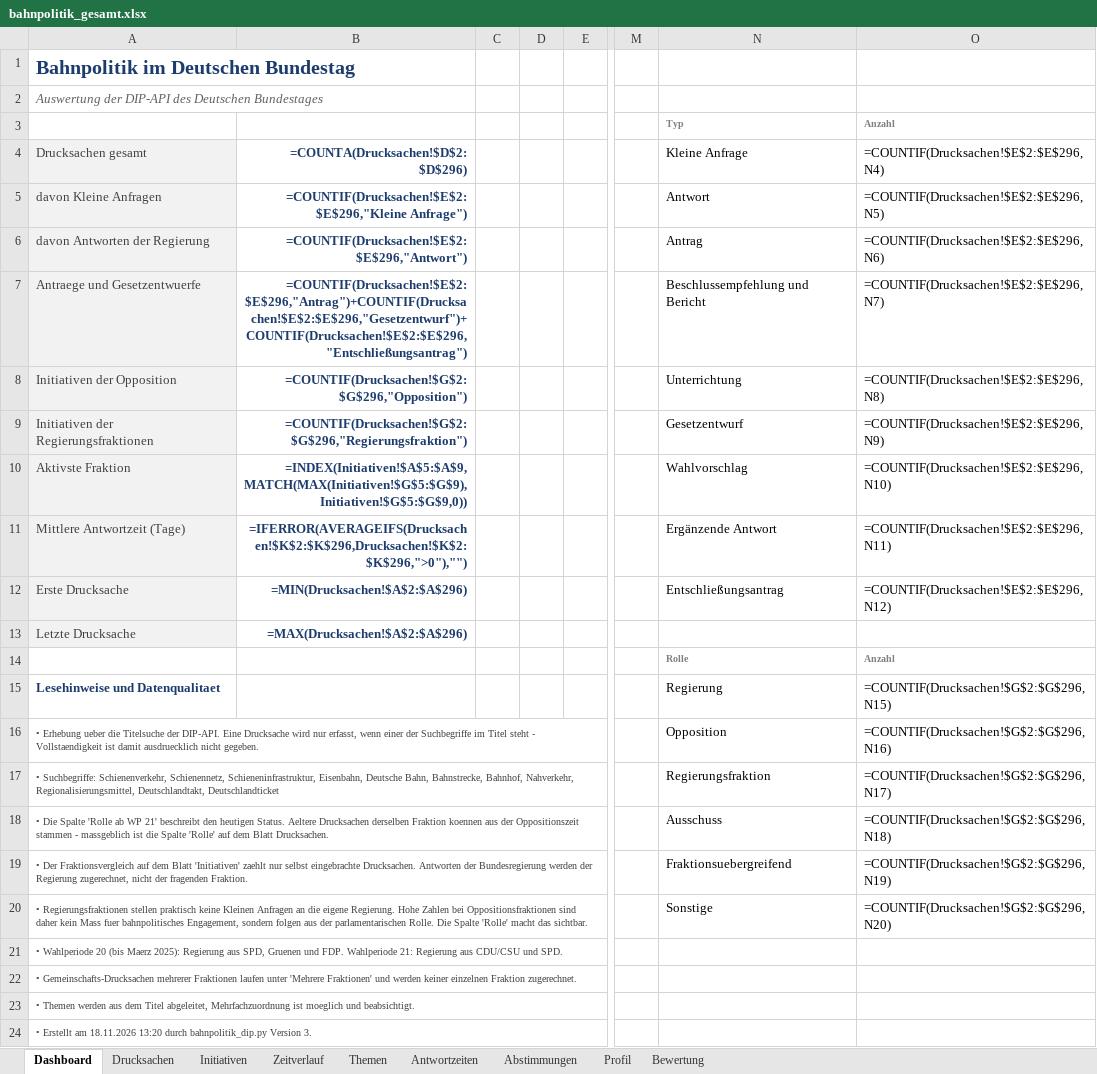
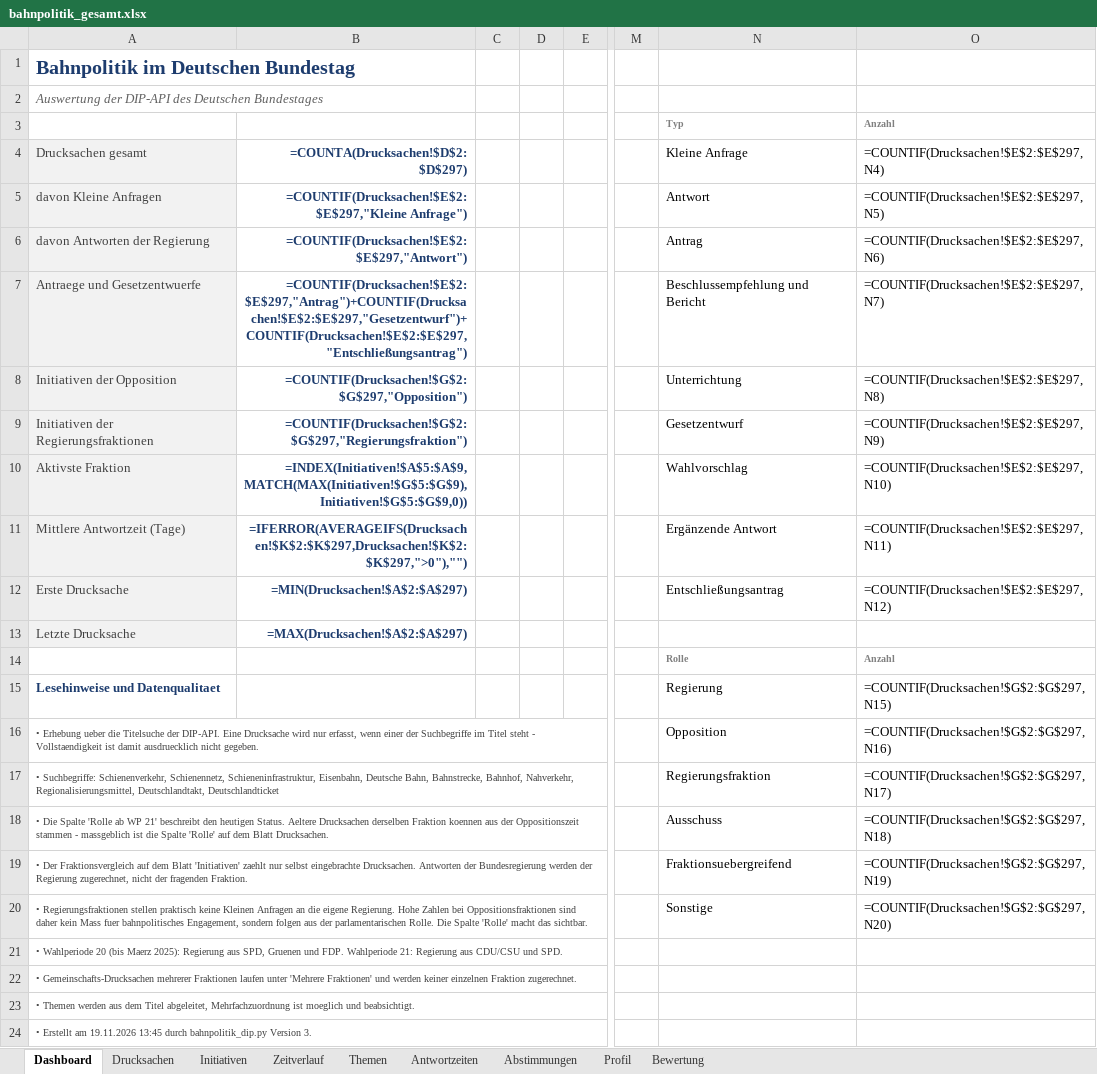
Before and after one commit to Penetrationpasi-hub/DIP-API, an Excel workbook: bahnpolitik_gesamt.xlsx, sheet Dashboard, drawn as a sheet; only a part is shown, gaps mark what is left out; values as stored, in another font and other column widths than the file's, no borders; formulas without a stored value are shown as written; charts and pictures not drawn; the diff names each change by its address in the sheet, - before the commit and + after, or states it on an @@ line.

```diff
--- a/bahnpolitik_gesamt.xlsx (sheet Dashboard)
+++ b/bahnpolitik_gesamt.xlsx (sheet Dashboard)
-B4: =COUNTA(Drucksachen!$D$2:$D$296)
+B4: =COUNTA(Drucksachen!$D$2:$D$297)
-O4: =COUNTIF(Drucksachen!$E$2:$E$296,N4)
+O4: =COUNTIF(Drucksachen!$E$2:$E$297,N4)
-B5 (=COUNTA(Drucksachen!$D$2:$D$297)): =COUNTIF(Drucksachen!$E$2:$E$296,"Kleine Anfrage")
+B5 (=COUNTA(Drucksachen!$D$2:$D$297)): =COUNTIF(Drucksachen!$E$2:$E$297,"Kleine Anfrage")
-O5: =COUNTIF(Drucksachen!$E$2:$E$296,N5)
+O5: =COUNTIF(Drucksachen!$E$2:$E$297,N5)
-B6 (=COUNTA(Drucksachen!$D$2:$D$297)): =COUNTIF(Drucksachen!$E$2:$E$296,"Antwort")
+B6 (=COUNTA(Drucksachen!$D$2:$D$297)): =COUNTIF(Drucksachen!$E$2:$E$297,"Antwort")
-O6: =COUNTIF(Drucksachen!$E$2:$E$296,N6)
+O6: =COUNTIF(Drucksachen!$E$2:$E$297,N6)
-B7 (=COUNTA(Drucksachen!$D$2:$D$297)): =COUNTIF(Drucksachen!$E$2:$E$296,"Antrag")+COUNTIF(Drucksachen!$E$2:$E$296,"Gesetzentwurf")+COUNTIF(Drucksachen!$E$2:$E$296,"Entschließungsantrag")
+B7 (=COUNTA(Drucksachen!$D$2:$D$297)): =COUNTIF(Drucksachen!$E$2:$E$297,"Antrag")+COUNTIF(Drucksachen!$E$2:$E$297,"Gesetzentwurf")+COUNTIF(Drucksachen!$E$2:$E$297,"Entschließungsantrag")
-O7: =COUNTIF(Drucksachen!$E$2:$E$296,N7)
+O7: =COUNTIF(Drucksachen!$E$2:$E$297,N7)
-B8 (=COUNTA(Drucksachen!$D$2:$D$297)): =COUNTIF(Drucksachen!$G$2:$G$296,"Opposition")
+B8 (=COUNTA(Drucksachen!$D$2:$D$297)): =COUNTIF(Drucksachen!$G$2:$G$297,"Opposition")
-O8: =COUNTIF(Drucksachen!$E$2:$E$296,N8)
+O8: =COUNTIF(Drucksachen!$E$2:$E$297,N8)
-B9 (=COUNTA(Drucksachen!$D$2:$D$297)): =COUNTIF(Drucksachen!$G$2:$G$296,"Regierungsfraktion")
+B9 (=COUNTA(Drucksachen!$D$2:$D$297)): =COUNTIF(Drucksachen!$G$2:$G$297,"Regierungsfraktion")
-O9: =COUNTIF(Drucksachen!$E$2:$E$296,N9)
+O9: =COUNTIF(Drucksachen!$E$2:$E$297,N9)
-O10: =COUNTIF(Drucksachen!$E$2:$E$296,N10)
+O10: =COUNTIF(Drucksachen!$E$2:$E$297,N10)
-B11 (=COUNTA(Drucksachen!$D$2:$D$297)): =IFERROR(AVERAGEIFS(Drucksachen!$K$2:$K$296,Drucksachen!$K$2:$K$296,">0"),"")
+B11 (=COUNTA(Drucksachen!$D$2:$D$297)): =IFERROR(AVERAGEIFS(Drucksachen!$K$2:$K$297,Drucksachen!$K$2:$K$297,">0"),"")
-O11: =COUNTIF(Drucksachen!$E$2:$E$296,N11)
+O11: =COUNTIF(Drucksachen!$E$2:$E$297,N11)
-B12 (=COUNTA(Drucksachen!$D$2:$D$297)): =MIN(Drucksachen!$A$2:$A$296)
+B12 (=COUNTA(Drucksachen!$D$2:$D$297)): =MIN(Drucksachen!$A$2:$A$297)
-O12: =COUNTIF(Drucksachen!$E$2:$E$296,N12)
+O12: =COUNTIF(Drucksachen!$E$2:$E$297,N12)
-B13 (=COUNTA(Drucksachen!$D$2:$D$297)): =MAX(Drucksachen!$A$2:$A$296)
+B13 (=COUNTA(Drucksachen!$D$2:$D$297)): =MAX(Drucksachen!$A$2:$A$297)
-O15: =COUNTIF(Drucksachen!$G$2:$G$296,N15)
+O15: =COUNTIF(Drucksachen!$G$2:$G$297,N15)
-O16: =COUNTIF(Drucksachen!$G$2:$G$296,N16)
+O16: =COUNTIF(Drucksachen!$G$2:$G$297,N16)
-O17: =COUNTIF(Drucksachen!$G$2:$G$296,N17)
+O17: =COUNTIF(Drucksachen!$G$2:$G$297,N17)
-O18: =COUNTIF(Drucksachen!$G$2:$G$296,N18)
+O18: =COUNTIF(Drucksachen!$G$2:$G$297,N18)
-O19: =COUNTIF(Drucksachen!$G$2:$G$296,N19)
+O19: =COUNTIF(Drucksachen!$G$2:$G$297,N19)
-O20: =COUNTIF(Drucksachen!$G$2:$G$296,N20)
+O20: =COUNTIF(Drucksachen!$G$2:$G$297,N20)
-A24 (Drucksachen gesamt): …Erstellt am 18.11.2026 13:20 durch bahnpolitik_dip.py…
+A24 (Drucksachen gesamt): …Erstellt am 19.11.2026 13:45 durch bahnpolitik_dip.py…
```
Also changed, not shown: sheet Drucksachen, sheet Themen, sheet Zeitverlauf, sheet Antwortzeiten, sheet Initiativen, sheet Bewertung, 1 more sheet, hidden cells, 1 other file.
